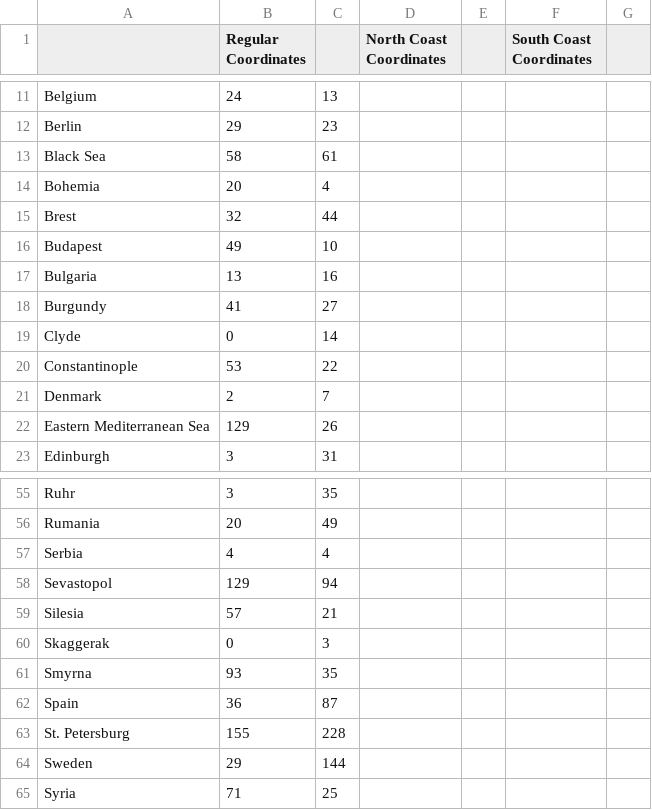
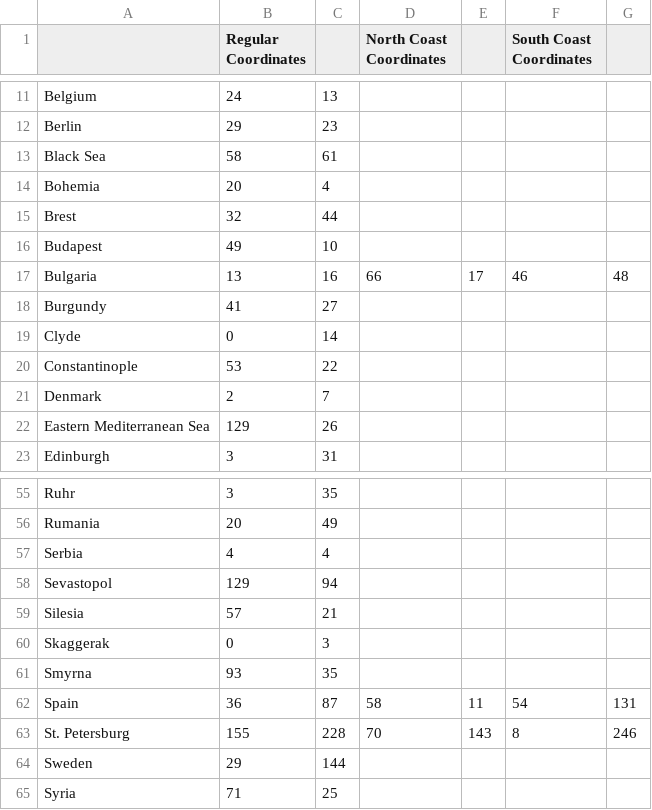
Before and after one commit to youngJeezy858/Bitplomacy, a CSV file: Bitplomacy/src/docs/unitLocations.csv, drawn as a sheet; only a part is shown, gaps mark what is left out; the diff names each change by its address in the sheet, - before the commit and + after, or states it on an @@ line.

Commit message:
Added coastal coordinates for Bulgaria, Spain, and St.Petersburg.

```diff
--- a/Bitplomacy/src/docs/unitLocations.csv
+++ b/Bitplomacy/src/docs/unitLocations.csv
-D17 (North Coast Coordinates): (empty)
+D17 (North Coast Coordinates): 66
-E17: (empty)
+E17: 17
-F17 (South Coast Coordinates): (empty)
+F17 (South Coast Coordinates): 46
-G17: (empty)
+G17: 48
-D62 (North Coast Coordinates): (empty)
+D62 (North Coast Coordinates): 58
-E62: (empty)
+E62: 11
-F62 (South Coast Coordinates): (empty)
+F62 (South Coast Coordinates): 54
-G62: (empty)
+G62: 131
-D63 (North Coast Coordinates): (empty)
+D63 (North Coast Coordinates): 70
-E63: (empty)
+E63: 143
-F63 (South Coast Coordinates): (empty)
+F63 (South Coast Coordinates): 8
-G63: (empty)
+G63: 246
```
